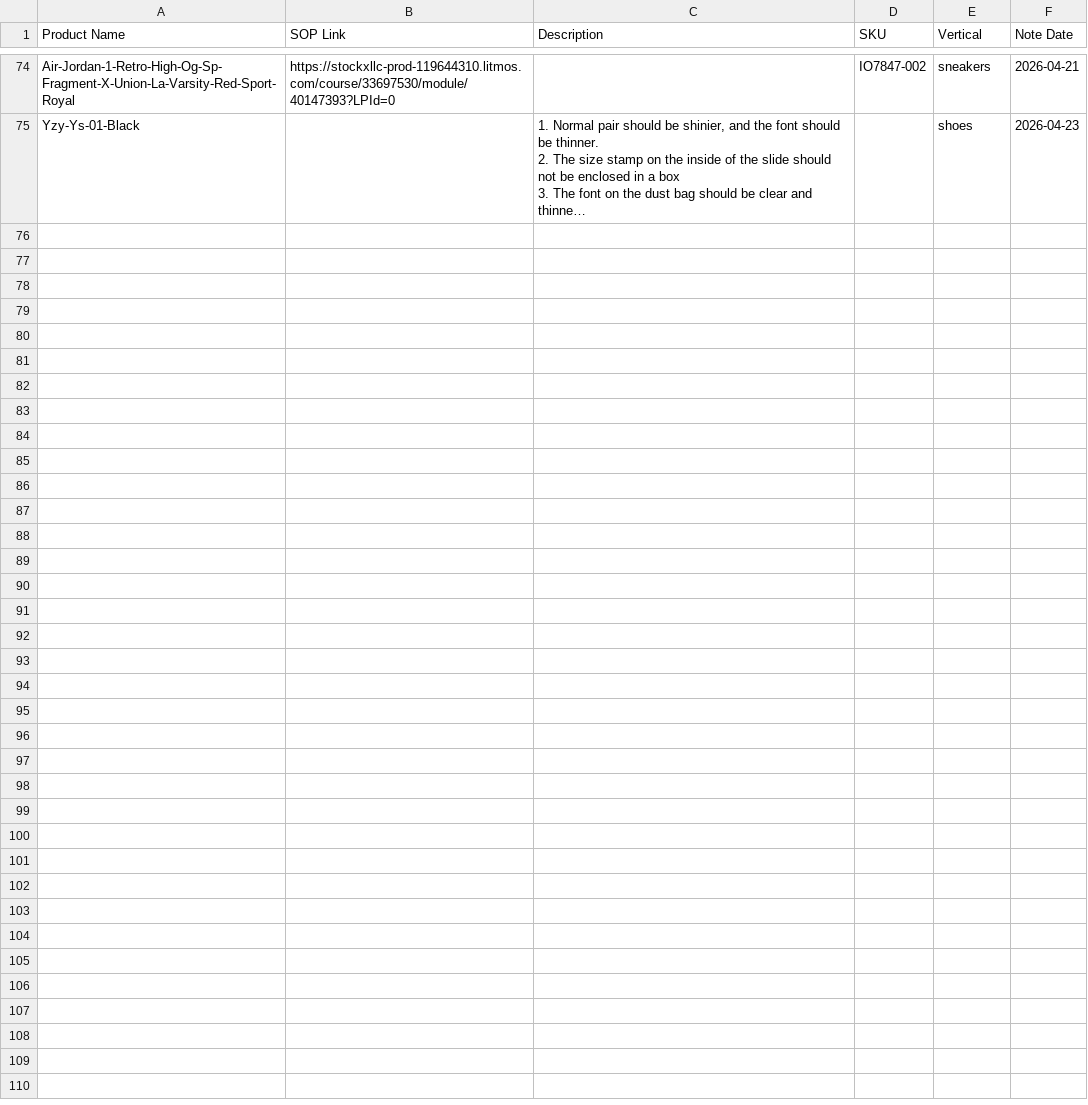
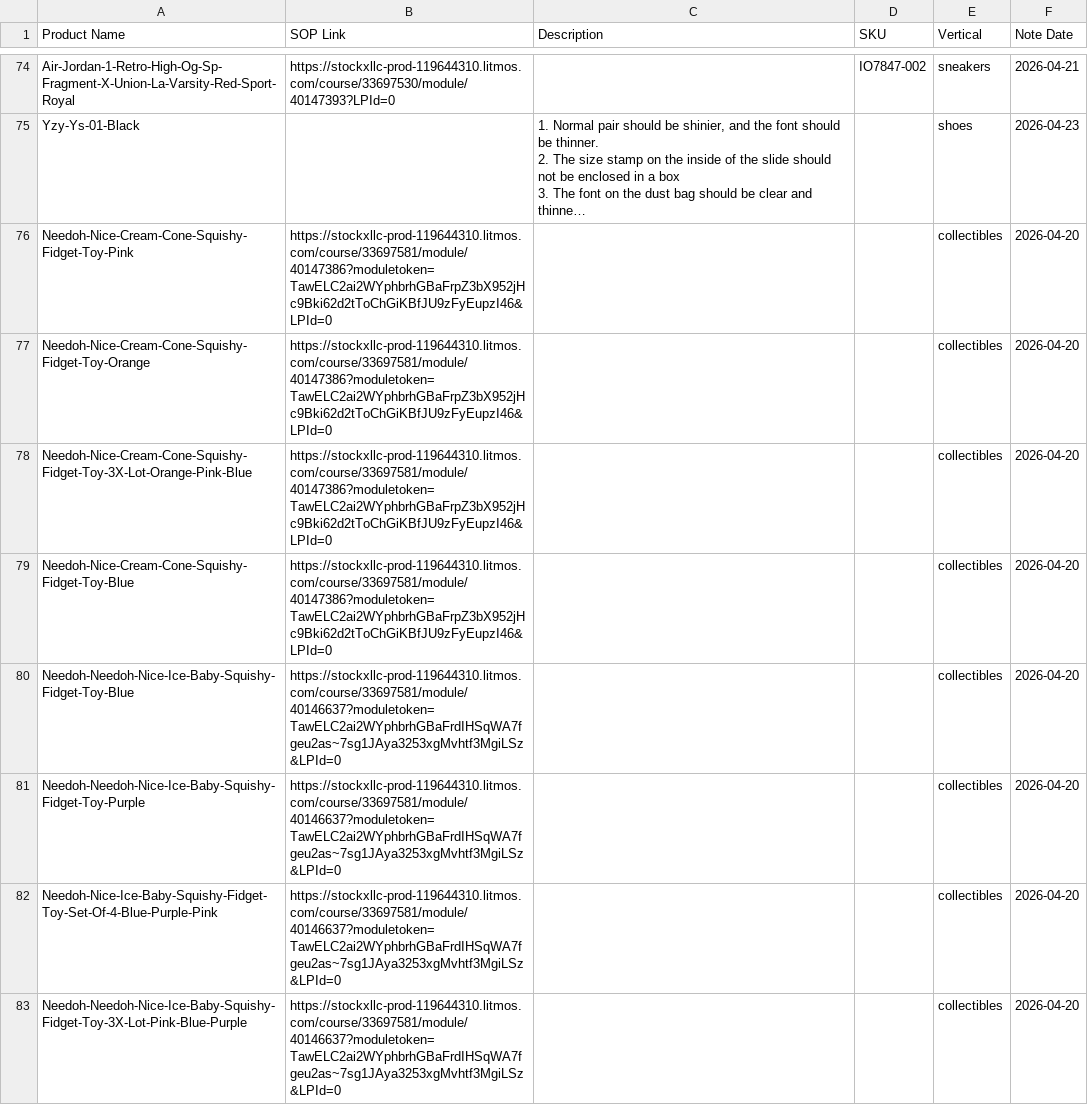
Before and after one commit to togetherwevaccinate/hkvc-verification-search-engine, a CSV file: SOP_mapping.csv, drawn as a sheet; only a part is shown, gaps mark what is left out; long unchanged cells end in …; the diff names each change by its address in the sheet, - before the commit and + after, or states it on an @@ line.

Commit message:
Add files via upload

```diff
--- a/SOP_mapping.csv
+++ b/SOP_mapping.csv
+row 76: Needoh-Nice-Cream-Cone-Squishy-Fidget-Toy-Pink | https://stockxllc-prod-119644310.litmos.com/course/33697581/module/40147386?moduletoken=TawELC2ai2WYphbrhGBaFrpZ3bX952jHc9Bki62d2tToChGiKBfJU9zFyEupzI46&LPId=0 |  |  | collectibles | 2026-04-20
+row 77: Needoh-Nice-Cream-Cone-Squishy-Fidget-Toy-Orange | https://stockxllc-prod-119644310.litmos.com/course/33697581/module/40147386?moduletoken=TawELC2ai2WYphbrhGBaFrpZ3bX952jHc9Bki62d2tToChGiKBfJU9zFyEupzI46&LPId=0 |  |  | collectibles | 2026-04-20
+row 78: Needoh-Nice-Cream-Cone-Squishy-Fidget-Toy-3X-Lot-Orange-Pink-Blue | https://stockxllc-prod-119644310.litmos.com/course/33697581/module/40147386?moduletoken=TawELC2ai2WYphbrhGBaFrpZ3bX952jHc9Bki62d2tToChGiKBfJU9zFyEupzI46&LPId=0 |  |  | collectibles | 2026-04-20
+row 79: Needoh-Nice-Cream-Cone-Squishy-Fidget-Toy-Blue | https://stockxllc-prod-119644310.litmos.com/course/33697581/module/40147386?moduletoken=TawELC2ai2WYphbrhGBaFrpZ3bX952jHc9Bki62d2tToChGiKBfJU9zFyEupzI46&LPId=0 |  |  | collectibles | 2026-04-20
+row 80: Needoh-Needoh-Nice-Ice-Baby-Squishy-Fidget-Toy-Blue | https://stockxllc-prod-119644310.litmos.com/course/33697581/module/40146637?moduletoken=TawELC2ai2WYphbrhGBaFrdIHSqWA7fgeu2as~7sg1JAya3253xgMvhtf3MgiLSz&LPId=0 |  |  | collectibles | 2026-04-20
+row 81: Needoh-Needoh-Nice-Ice-Baby-Squishy-Fidget-Toy-Purple | https://stockxllc-prod-119644310.litmos.com/course/33697581/module/40146637?moduletoken=TawELC2ai2WYphbrhGBaFrdIHSqWA7fgeu2as~7sg1JAya3253xgMvhtf3MgiLSz&LPId=0 |  |  | collectibles | 2026-04-20
+row 82: Needoh-Nice-Ice-Baby-Squishy-Fidget-Toy-Set-Of-4-Blue-Purple-Pink | https://stockxllc-prod-119644310.litmos.com/course/33697581/module/40146637?moduletoken=TawELC2ai2WYphbrhGBaFrdIHSqWA7fgeu2as~7sg1JAya3253xgMvhtf3MgiLSz&LPId=0 |  |  | collectibles | 2026-04-20
+row 83: Needoh-Needoh-Nice-Ice-Baby-Squishy-Fidget-Toy-3X-Lot-Pink-Blue-Purple | https://stockxllc-prod-119644310.litmos.com/course/33697581/module/40146637?moduletoken=TawELC2ai2WYphbrhGBaFrdIHSqWA7fgeu2as~7sg1JAya3253xgMvhtf3MgiLSz&LPId=0 |  |  | collectibles | 2026-04-20
```
